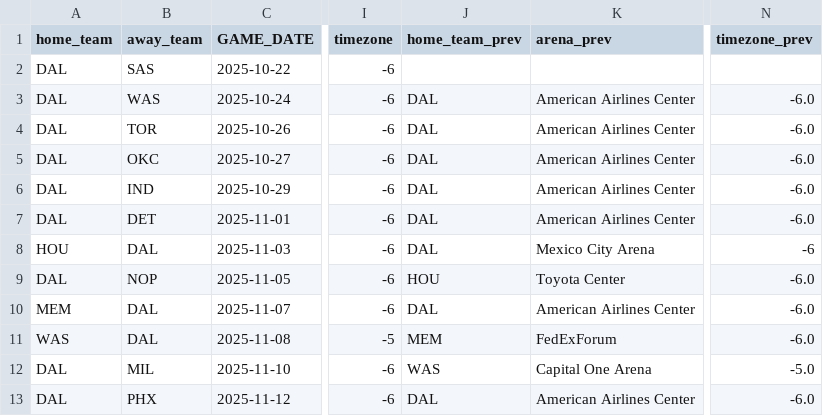
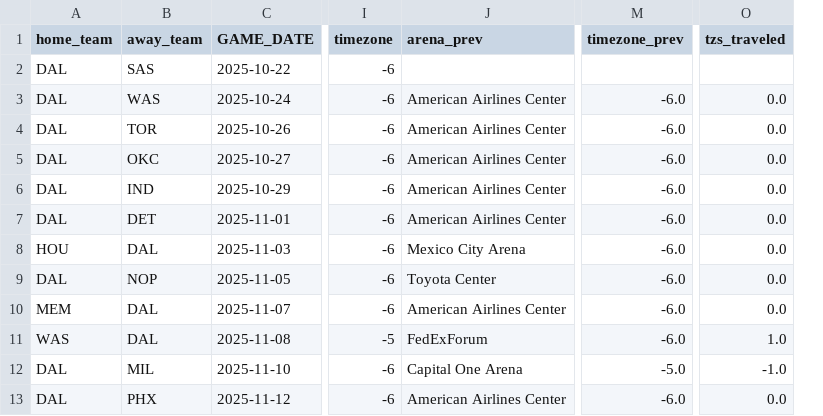
Before and after one commit to noahs7296-ops/nbatravelload, a CSV file: 2526gamelogs/DAL_games_2526_wdistance.csv, drawn as a sheet; only a part is shown, gaps mark what is left out; removed rows and columns are numbered as before the commit, all else as after; the diff names each change by its address in the sheet, - before the commit and + after, or states it on an @@ line.

```diff
--- a/2526gamelogs/DAL_games_2526_wdistance.csv
+++ b/2526gamelogs/DAL_games_2526_wdistance.csv
-column J (home_team_prev), rows 3-13: DAL | DAL | DAL | DAL | DAL | DAL | HOU | DAL | MEM | WAS | DAL
+column O (tzs_traveled), rows 3-13: 0.0 | 0.0 | 0.0 | 0.0 | 0.0 | 0.0 | 0.0 | 0.0 | 1.0 | -1.0 | 0.0
-M8 (timezone_prev): -6
+M8 (timezone_prev): -6.0
```
Also changed, not shown: 2526gamelogs/CHI_games_2526_wdistance.csv, 2526gamelogs/DEN_games_2526_wdistance.csv, 27 other files.
